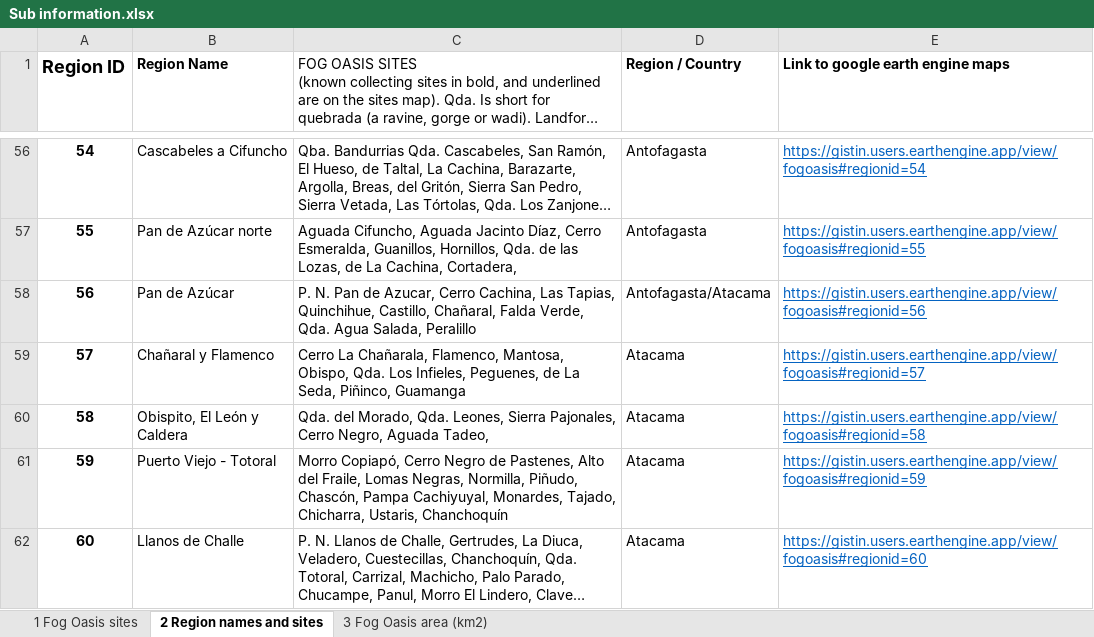
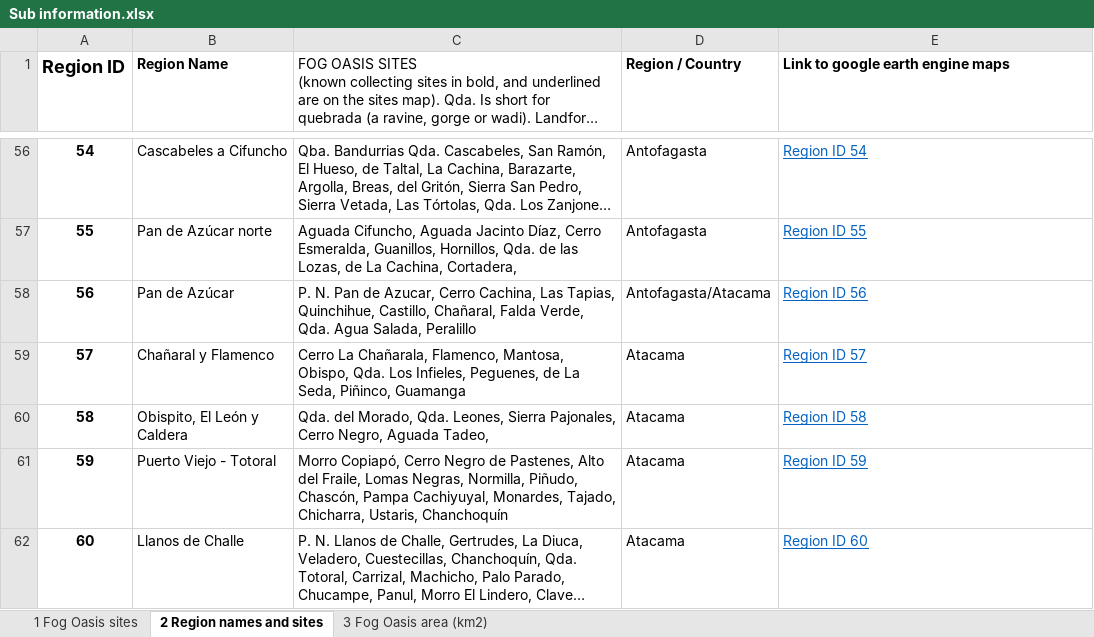
Before and after one commit to gistin/fog-oases, an Excel workbook: data/Sub information.xlsx, sheet 2 Region names and sites, drawn as a sheet; only a part is shown, gaps mark what is left out; long unchanged cells end in …; values as stored, in another font and other column widths than the file's, no borders; the diff covers the shown part only; the diff names each change by its address in the sheet, - before the commit and + after, or states it on an @@ line.

```diff
--- a/data/Sub information.xlsx (sheet 2 Region names and sites)
+++ b/data/Sub information.xlsx (sheet 2 Region names and sites)
-E56 (Link to google earth engine maps): https://gistin.users.earthengine.app/view/fogoasis#regionid=54
+E56 (Link to google earth engine maps): Region ID 54
-E57 (Link to google earth engine maps): https://gistin.users.earthengine.app/view/fogoasis#regionid=55
+E57 (Link to google earth engine maps): Region ID 55
-E58 (Link to google earth engine maps): https://gistin.users.earthengine.app/view/fogoasis#regionid=56
+E58 (Link to google earth engine maps): Region ID 56
-E59 (Link to google earth engine maps): https://gistin.users.earthengine.app/view/fogoasis#regionid=57
+E59 (Link to google earth engine maps): Region ID 57
-E60 (Link to google earth engine maps): https://gistin.users.earthengine.app/view/fogoasis#regionid=58
+E60 (Link to google earth engine maps): Region ID 58
-E61 (Link to google earth engine maps): https://gistin.users.earthengine.app/view/fogoasis#regionid=59
+E61 (Link to google earth engine maps): Region ID 59
-E62 (Link to google earth engine maps): https://gistin.users.earthengine.app/view/fogoasis#regionid=60
+E62 (Link to google earth engine maps): Region ID 60
```
Also changed, not shown: 55 edited cells elsewhere in this sheet, sheet 1 Fog Oasis sites, formulas that keep their value, 17 other files.
